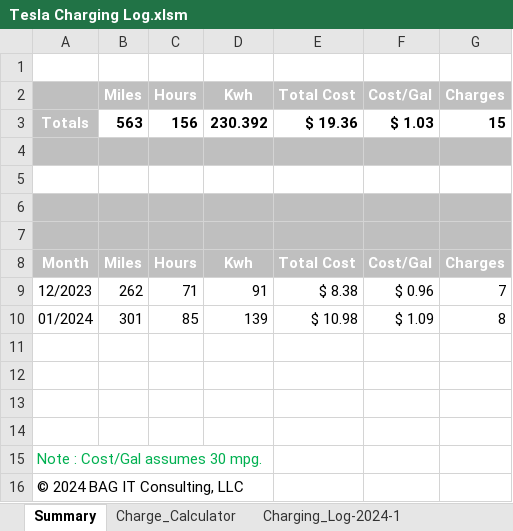
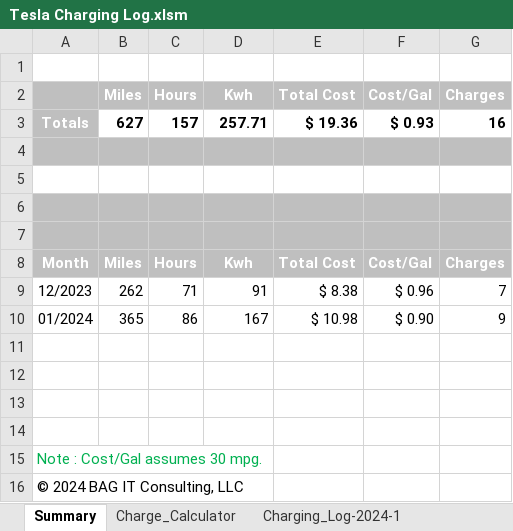
Before and after one commit to bagitconsultingllc/Tesla_Charging_Log, an Excel workbook: Tesla Charging Log.xlsm, sheet Summary, drawn as a sheet; values as stored, in another font and other column widths than the file's, no borders; removed rows and columns are numbered as before the commit, all else as after; the diff names each change by its address in the sheet, - before the commit and + after, or states it on an @@ line.

```diff
--- a/Tesla Charging Log.xlsm (sheet Summary)
+++ b/Tesla Charging Log.xlsm (sheet Summary)
-row 3: Totals | 563 | 156 | 230.392 | $ 19.36 | $ 1.03 | 15
+row 3: Totals | 627 | 157 | 257.71 | $ 19.36 | $ 0.93 | 16
-row 10: 01/2024 | 301 | 85 | 139 | $ 10.98 | $ 1.09 | 8
+row 10: 01/2024 | 365 | 86 | 167 | $ 10.98 | $ 0.90 | 9
```
Also changed, not shown: sheet Charging_Log-2024-1, sheet Release Notes, sheet Charge_Calculator, hidden cells.
